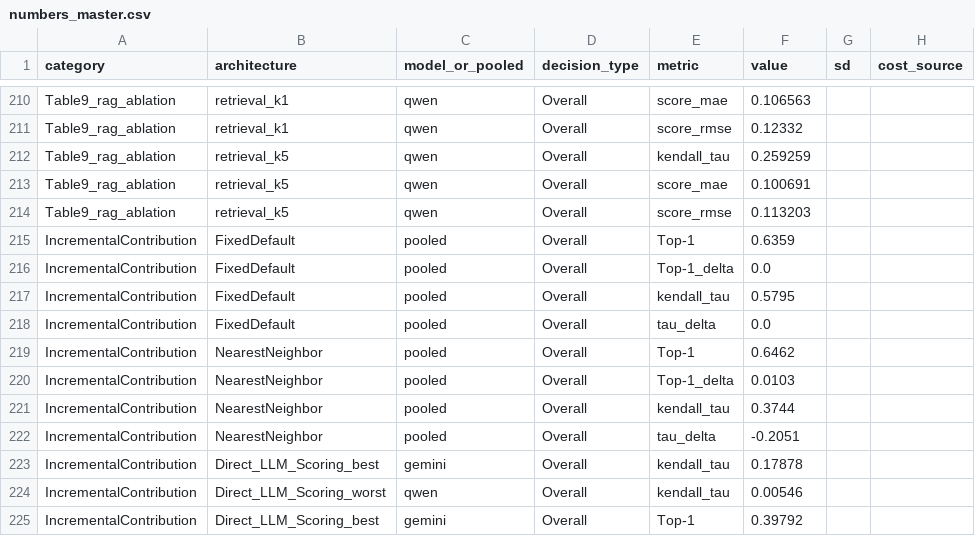
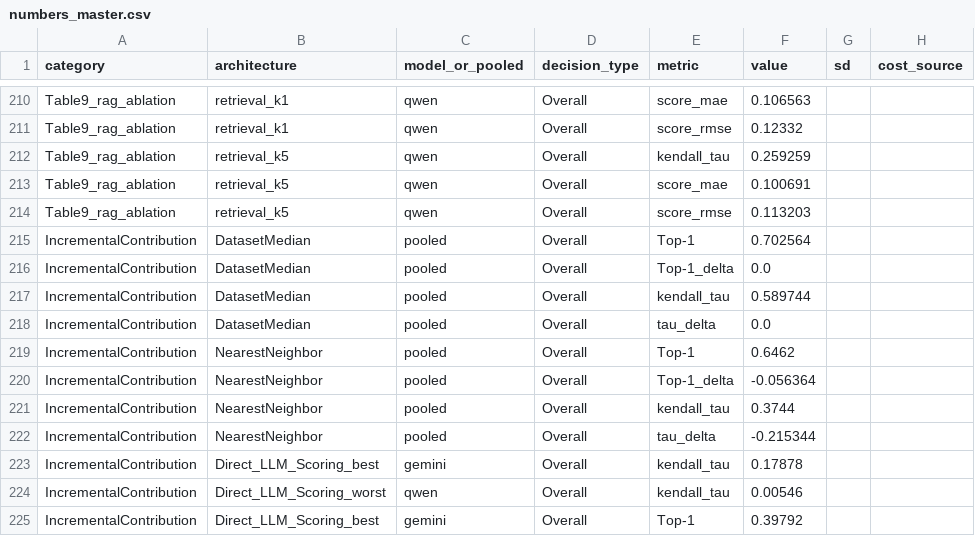
Before and after one commit to AN00927/LLM-MCDA-Paper, a CSV file: Combined Metrics/numbers_master.csv, drawn as a sheet; only a part is shown, gaps mark what is left out.

```diff
--- a/Combined Metrics/numbers_master.csv
+++ b/Combined Metrics/numbers_master.csv
@@ -214,10 +214,10 @@ Table9_rag_ablation,retrieval_k5,qwen,Overall,score_mae,0.100691,,
 Table9_rag_ablation,retrieval_k5,qwen,Overall,score_rmse,0.113203,,
-IncrementalContribution,FixedDefault,pooled,Overall,Top-1,0.6359,,
-IncrementalContribution,FixedDefault,pooled,Overall,Top-1_delta,0.0,,
-IncrementalContribution,FixedDefault,pooled,Overall,kendall_tau,0.5795,,
-IncrementalContribution,FixedDefault,pooled,Overall,tau_delta,0.0,,
+IncrementalContribution,DatasetMedian,pooled,Overall,Top-1,0.702564,,
+IncrementalContribution,DatasetMedian,pooled,Overall,Top-1_delta,0.0,,
+IncrementalContribution,DatasetMedian,pooled,Overall,kendall_tau,0.589744,,
+IncrementalContribution,DatasetMedian,pooled,Overall,tau_delta,0.0,,
 IncrementalContribution,NearestNeighbor,pooled,Overall,Top-1,0.6462,,
-IncrementalContribution,NearestNeighbor,pooled,Overall,Top-1_delta,0.0103,,
+IncrementalContribution,NearestNeighbor,pooled,Overall,Top-1_delta,-0.056364,,
 IncrementalContribution,NearestNeighbor,pooled,Overall,kendall_tau,0.3744,,
-IncrementalContribution,NearestNeighbor,pooled,Overall,tau_delta,-0.2051,,
+IncrementalContribution,NearestNeighbor,pooled,Overall,tau_delta,-0.215344,,
 IncrementalContribution,Direct_LLM_Scoring_best,gemini,Overall,kendall_tau,0.17878,,
```
Also changed, not shown: Combined Metrics/headline_comparisons_candidate.csv, 10 other files.
